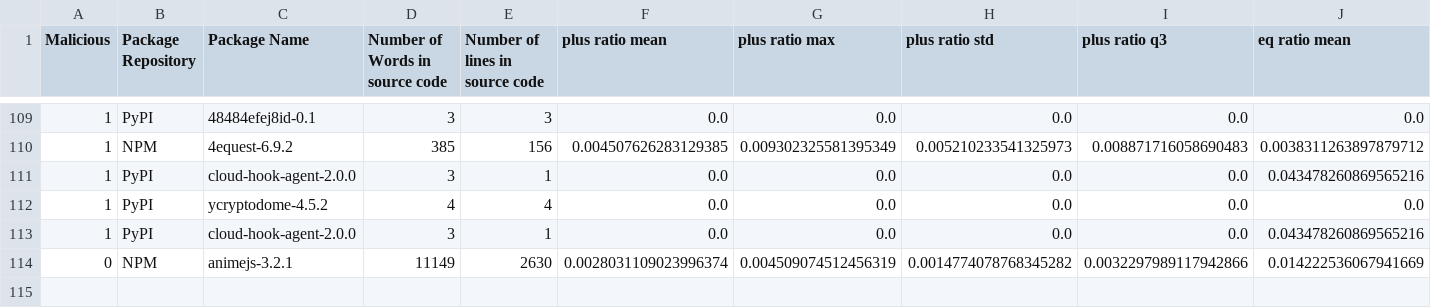
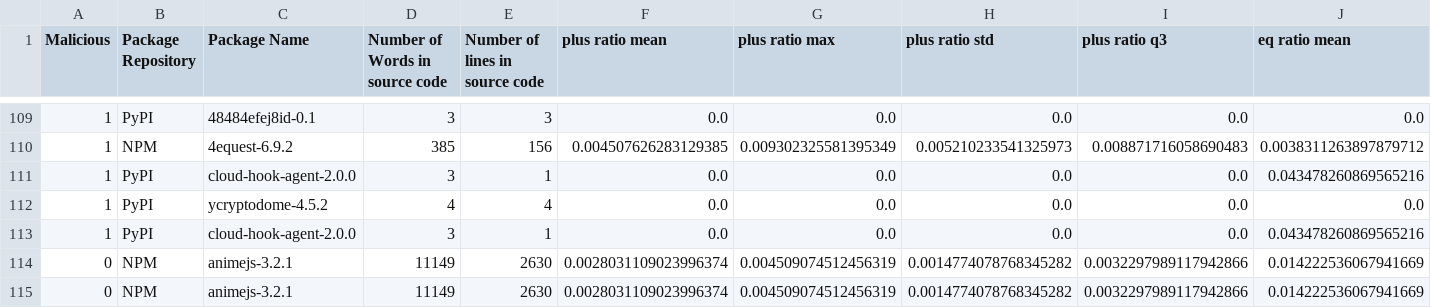
Before and after one commit to 0xdasa/ssc-ci-workflow-Final, a CSV file: CTI_Storage/enriched_cti_dataset.csv, drawn as a sheet; only a part is shown, gaps mark what is left out; rows hold the shown columns only; the diff names each change by its address in the sheet, - before the commit and + after, or states it on an @@ line.

```diff
--- a/CTI_Storage/enriched_cti_dataset.csv
+++ b/CTI_Storage/enriched_cti_dataset.csv
+row 115: 0 | NPM | animejs-3.2.1 | 11149 | 2630 | 0.0028031109023996374 | 0.004509074512456319 | 0.0014774078768345282 | 0.0032297989117942866 | 0.014222536067941669
```
Also changed, not shown: 5 other files.
